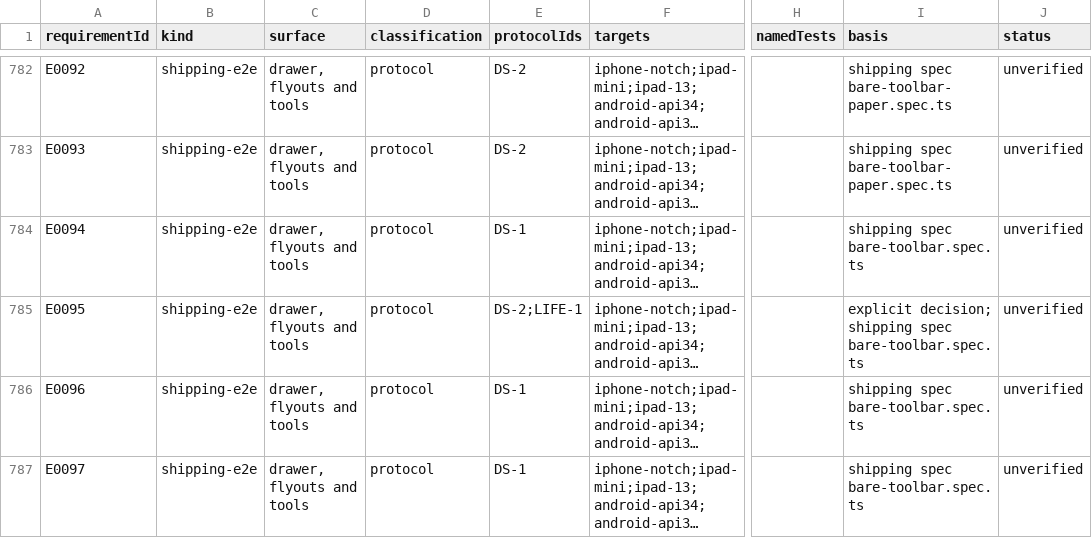
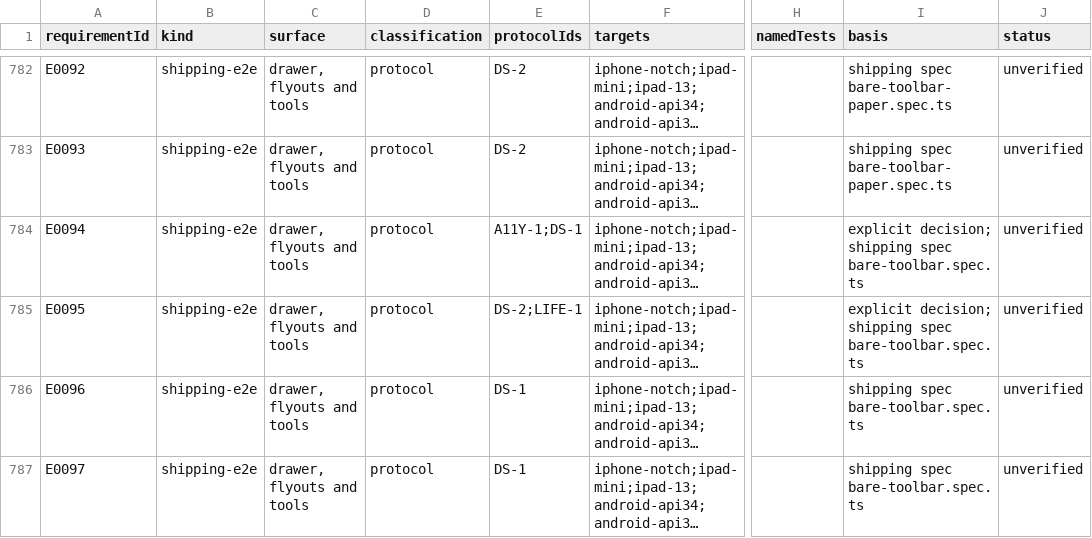
Before and after one commit to KyleMit/Splotch, a CSV file: docs/scratchpad/2026-10-18-device-parity/protocol-mapping.csv, drawn as a sheet; only a part is shown, gaps mark what is left out; long unchanged cells end in …; the diff covers the shown part only; the diff names each change by its address in the sheet, - before the commit and + after, or states it on an @@ line.

```diff
--- a/docs/scratchpad/2026-10-18-device-parity/protocol-mapping.csv
+++ b/docs/scratchpad/2026-10-18-device-parity/protocol-mapping.csv
-E784 (protocolIds): DS-1
+E784 (protocolIds): A11Y-1;DS-1
-I784 (basis): shipping spec bare-toolbar.spec.ts
+I784 (basis): explicit decision; shipping spec bare-toolbar.spec.ts
```
Also changed, not shown: 71 edited cells elsewhere in this file, docs/scratchpad/2026-10-18-device-parity/targets.csv, 4 other files.
